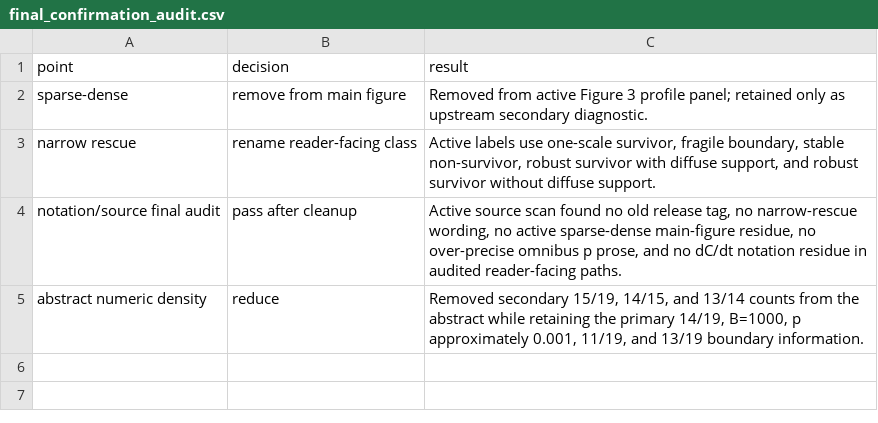
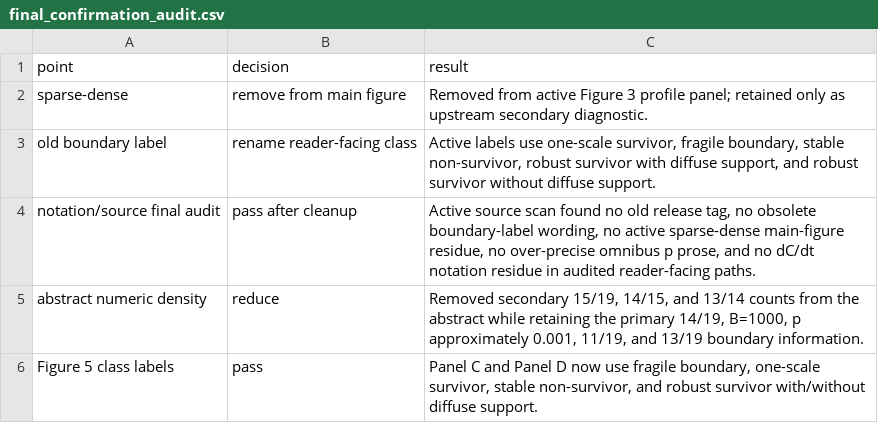
Before and after one commit to Saru1228/midge-swarm-nonaffine-residuals, a CSV file: Output/4158/final_confirmation_audit.csv, drawn as a sheet.

```diff
--- a/Output/4158/final_confirmation_audit.csv
+++ b/Output/4158/final_confirmation_audit.csv
@@ -2,4 +2,5 @@ point,decision,result
 sparse-dense,remove from main figure,"Removed from active Figure 3 profile panel; retained only as upstream secondary diagnostic."
-narrow rescue,rename reader-facing class,"Active labels use one-scale survivor, fragile boundary, stable non-survivor, robust survivor with diffuse support, and robust survivor without diffuse support."
-notation/source final audit,pass after cleanup,"Active source scan found no old release tag, no narrow-rescue wording, no active sparse-dense main-figure residue, no over-precise omnibus p prose, and no dC/dt notation residue in audited reader-facing paths."
+old boundary label,rename reader-facing class,"Active labels use one-scale survivor, fragile boundary, stable non-survivor, robust survivor with diffuse support, and robust survivor without diffuse support."
+notation/source final audit,pass after cleanup,"Active source scan found no old release tag, no obsolete boundary-label wording, no active sparse-dense main-figure residue, no over-precise omnibus p prose, and no dC/dt notation residue in audited reader-facing paths."
 abstract numeric density,reduce,"Removed secondary 15/19, 14/15, and 13/14 counts from the abstract while retaining the primary 14/19, B=1000, p approximately 0.001, 11/19, and 13/19 boundary information."
+Figure 5 class labels,pass,"Panel C and Panel D now use fragile boundary, one-scale survivor, stable non-survivor, and robust survivor with/without diffuse support."
```
Also changed, not shown: Output/4087/ob_failure_boundary_sensitivity.csv, Output/4087/tables/ob_failure_boundary_sensitivity.csv, 39 other files.
